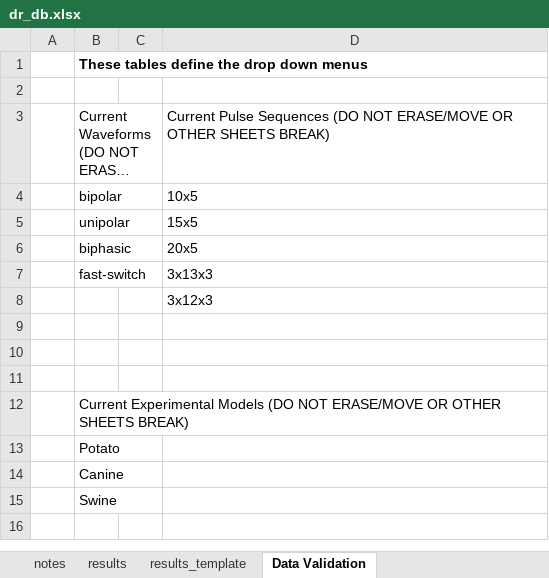
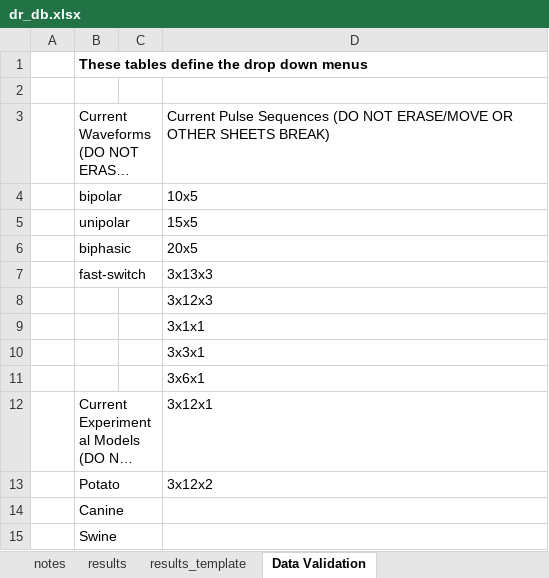
Before and after one commit to jsalas-field/Dose_Response, an Excel workbook: data/raw/dr_db.xlsx, sheet Data Validation, drawn as a sheet; long unchanged cells end in …; values as stored, in another font and other column widths than the file's, no borders; table styles not drawn; the diff names each change by its address in the sheet, - before the commit and + after, or states it on an @@ line.

Commit message:
We update the raw data and making working data for the 3x12x3 full-curve dataset. We also have prelim regressions results for depth, diameter, and depth/diameter ratio.

```diff
--- a/data/raw/dr_db.xlsx (sheet Data Validation)
+++ b/data/raw/dr_db.xlsx (sheet Data Validation)
-D9: (empty)
+D9: 3x1x1
-D10: (empty)
+D10: 3x3x1
-D11: (empty)
+D11: 3x6x1
-D12: (empty)
+D12: 3x12x1
-D13: (empty)
+D13: 3x12x2
```
Also changed, not shown: sheet results, sheet notes, 5 other files.
